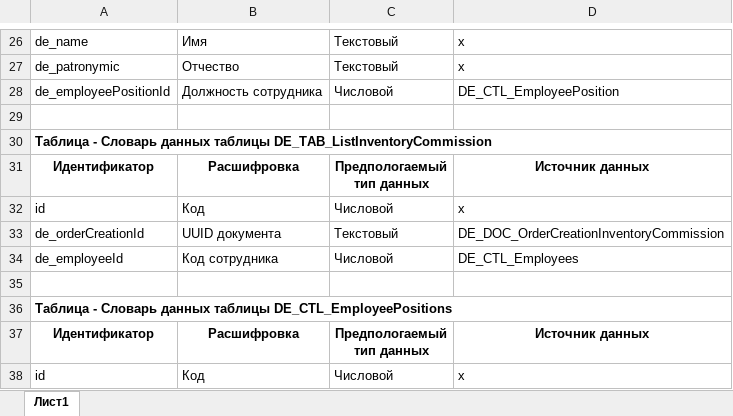
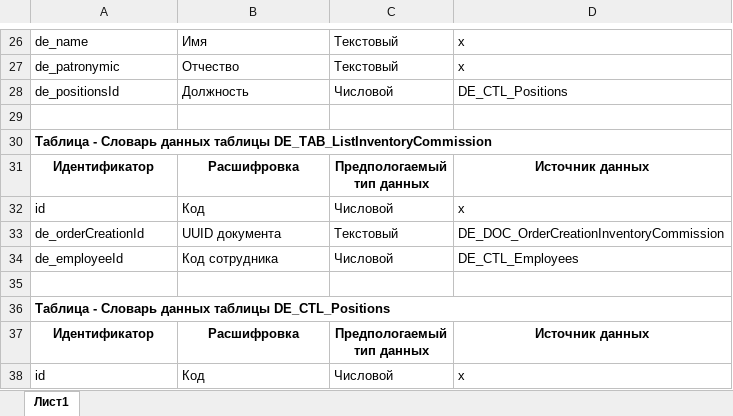
Before and after one commit to BrSTU-PO4-190333/7sem_coursework, an Excel workbook: report/assets/InformationalModel/InformationalModelTypes.xlsx, sheet Лист1, drawn as a sheet; only a part is shown, gaps mark what is left out; values as stored, in another font and other column widths than the file's, no borders; charts and pictures not drawn; the diff names each change by its address in the sheet, - before the commit and + after, or states it on an @@ line.

```diff
--- a/report/assets/InformationalModel/InformationalModelTypes.xlsx (sheet Лист1)
+++ b/report/assets/InformationalModel/InformationalModelTypes.xlsx (sheet Лист1)
-A28: de_employeePositionId
+A28: de_positionsId
-B28: Должность сотрудника
+B28: Должность
-D28: DE_CTL_EmployeePosition
+D28: DE_CTL_Positions
-A36: …данных таблицы DE_CTL_EmployeePositions
+A36: …данных таблицы DE_CTL_Positions
```
Also changed, not shown: charts or pictures, report/assets/database/Types/LogicModelTypes.xlsx, 15 other files.
